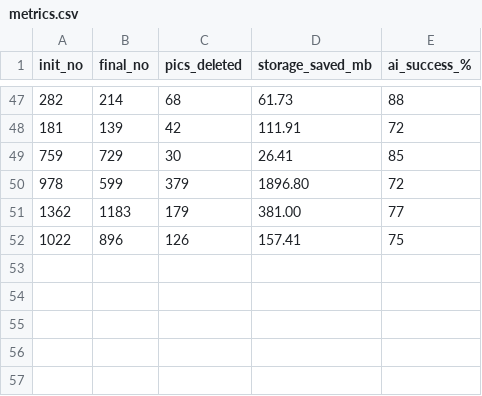
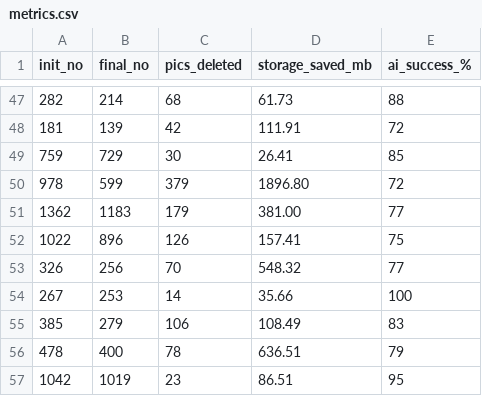
Before and after one commit to Nikshay-Jain/Unipic, a CSV file: metrics.csv, drawn as a sheet; only a part is shown, gaps mark what is left out; the diff names each change by its address in the sheet, - before the commit and + after, or states it on an @@ line.

Commit message:
metric update

```diff
--- a/metrics.csv
+++ b/metrics.csv
+row 53: 326 | 256 | 70 | 548.32 | 77
+row 54: 267 | 253 | 14 | 35.66 | 100
+row 55: 385 | 279 | 106 | 108.49 | 83
+row 56: 478 | 400 | 78 | 636.51 | 79
+row 57: 1042 | 1019 | 23 | 86.51 | 95
```
Also changed, not shown: 1 other file.
